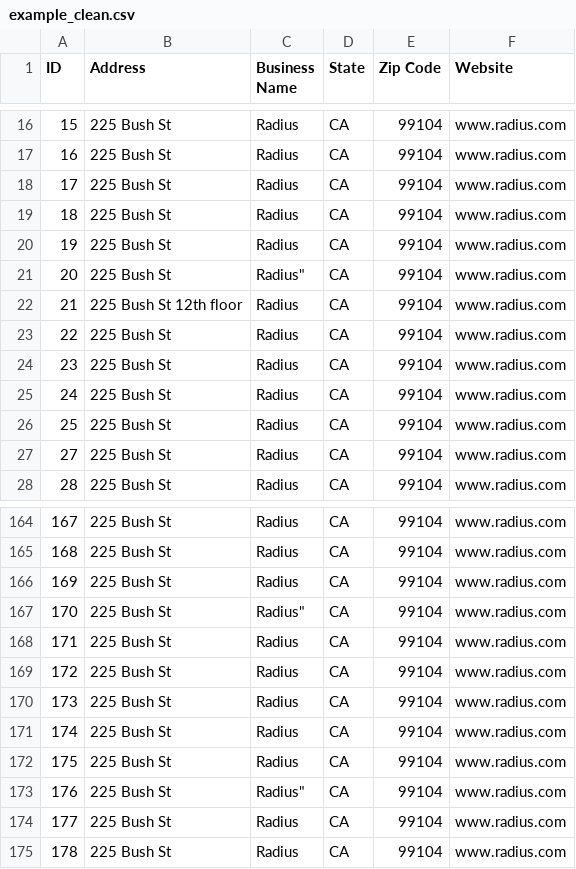
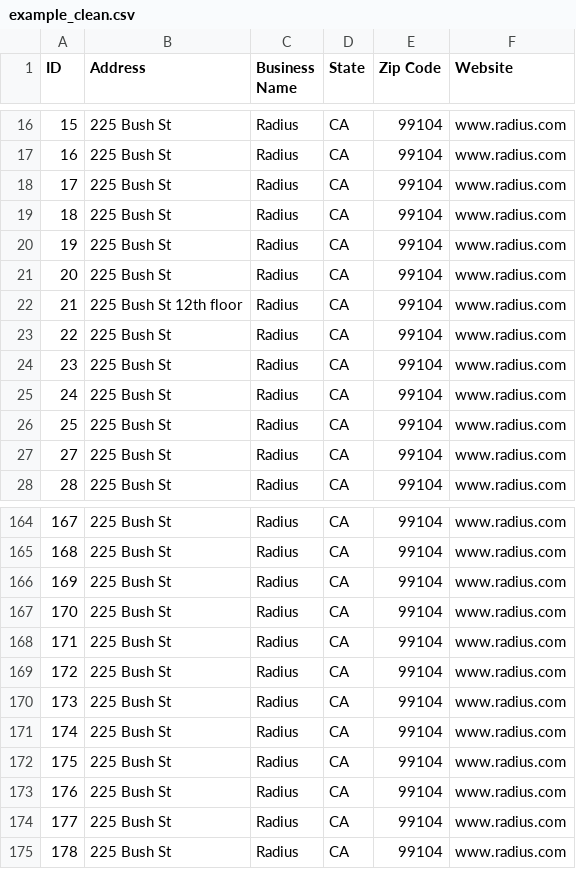
Before and after one commit to RyanKopa/radius_csv_cleaner, a CSV file: processed_data/cleaned_files/example_clean.csv, drawn as a sheet; only a part is shown, gaps mark what is left out.

```diff
--- a/processed_data/cleaned_files/example_clean.csv
+++ b/processed_data/cleaned_files/example_clean.csv
@@ -20,3 +20,3 @@ ID,Address,Business Name,State,Zip Code,Website
 19,225 Bush St,Radius,CA,99104,www.radius.com
-20,225 Bush St,Radius",CA,99104,www.radius.com
+20,225 Bush St,"Radius",CA,99104,www.radius.com
 21,"225 Bush St 12th floor",Radius,CA,99104,www.radius.com
@@ -166,3 +166,3 @@ ID,Address,Business Name,State,Zip Code,Website
 169,225 Bush St,Radius,CA,99104,www.radius.com
-170,225 Bush St,Radius",CA,99104,www.radius.com
+170,225 Bush St,"Radius",CA,99104,www.radius.com
 171,225 Bush St,Radius,CA,99104,www.radius.com
@@ -172,3 +172,3 @@ ID,Address,Business Name,State,Zip Code,Website
 175,225 Bush St,Radius,CA,99104,www.radius.com
-176,225 Bush St,Radius",CA,99104,www.radius.com
+176,225 Bush St,"Radius",CA,99104,www.radius.com
 177,225 Bush St,Radius,CA,99104,www.radius.com
```
Also changed, not shown: 2 other files.
